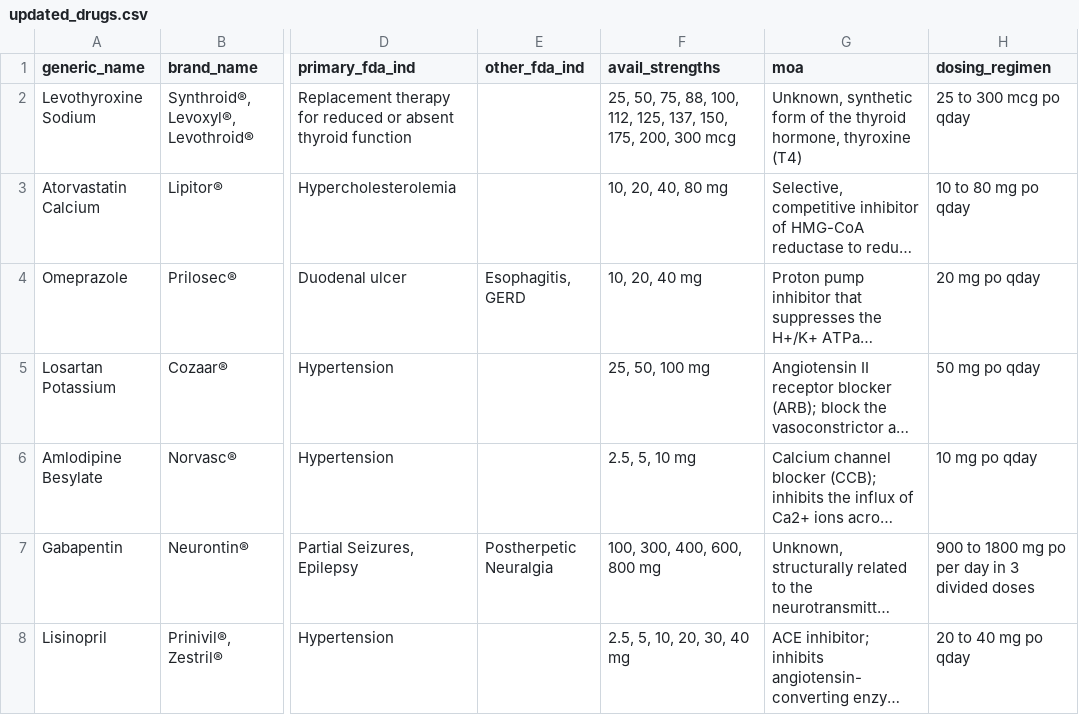
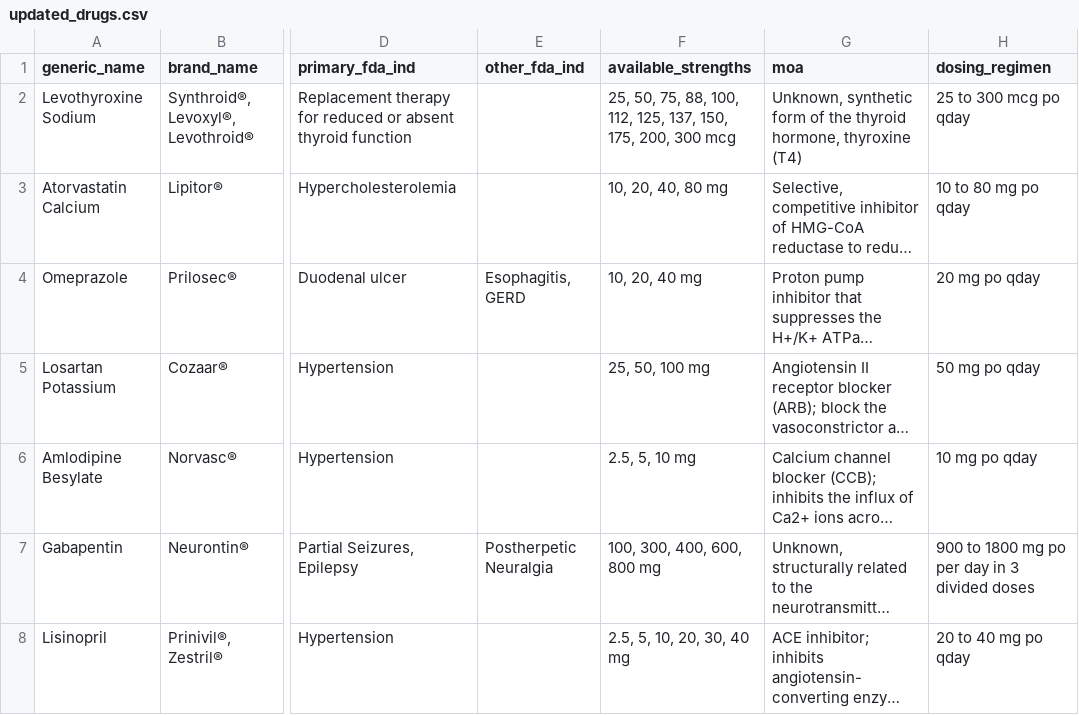
Before and after one commit to Kamizumi/DrugPharmers, a CSV file: backend/data/updated_drugs.csv, drawn as a sheet; only a part is shown, gaps mark what is left out; long unchanged cells end in …; the diff names each change by its address in the sheet, - before the commit and + after, or states it on an @@ line.

Commit message:
Changed column and values inside CSV | Still only 200/300

```diff
--- a/backend/data/updated_drugs.csv
+++ b/backend/data/updated_drugs.csv
-F1: avail_strengths
+F1: available_strengths
```
